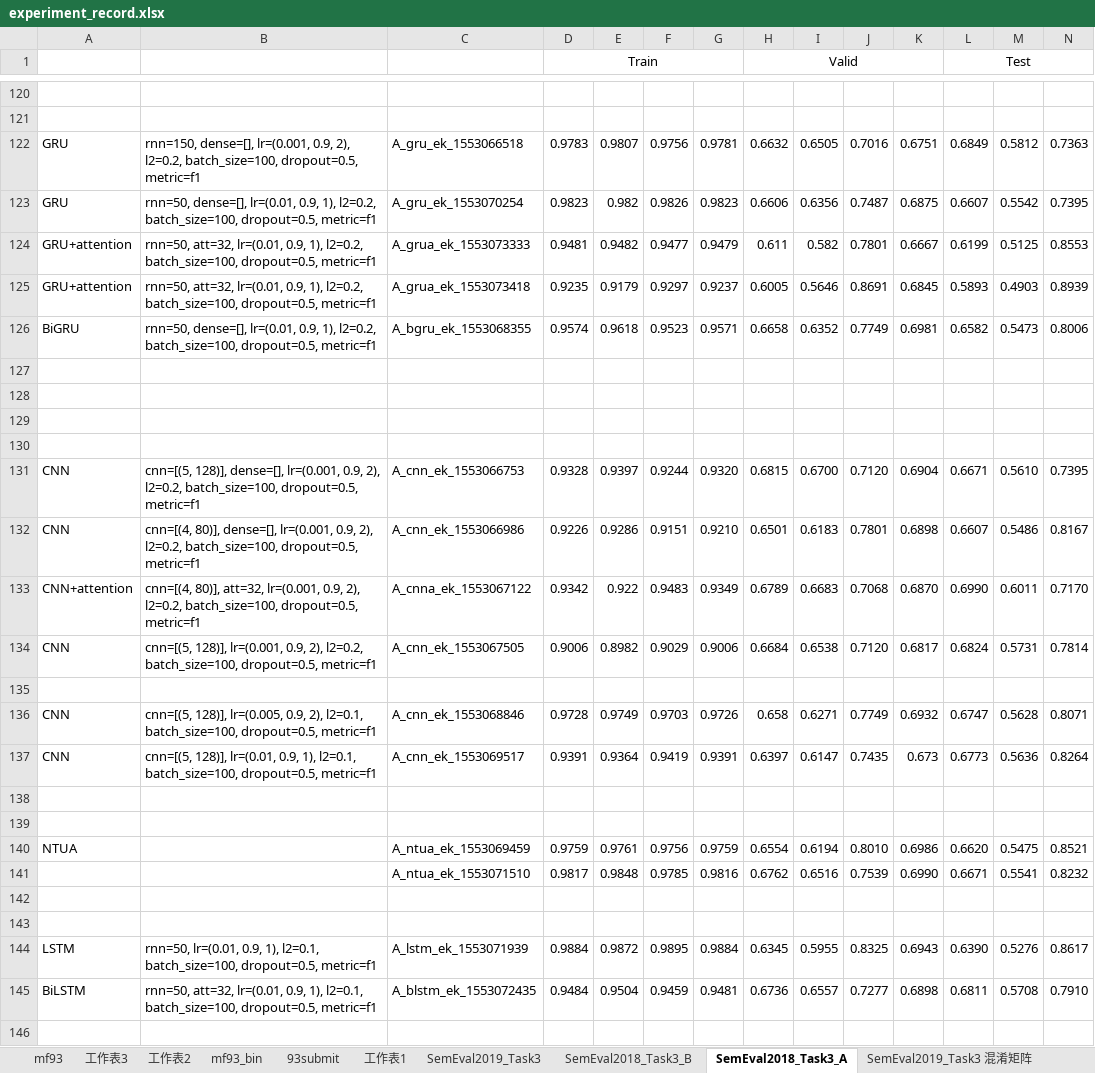
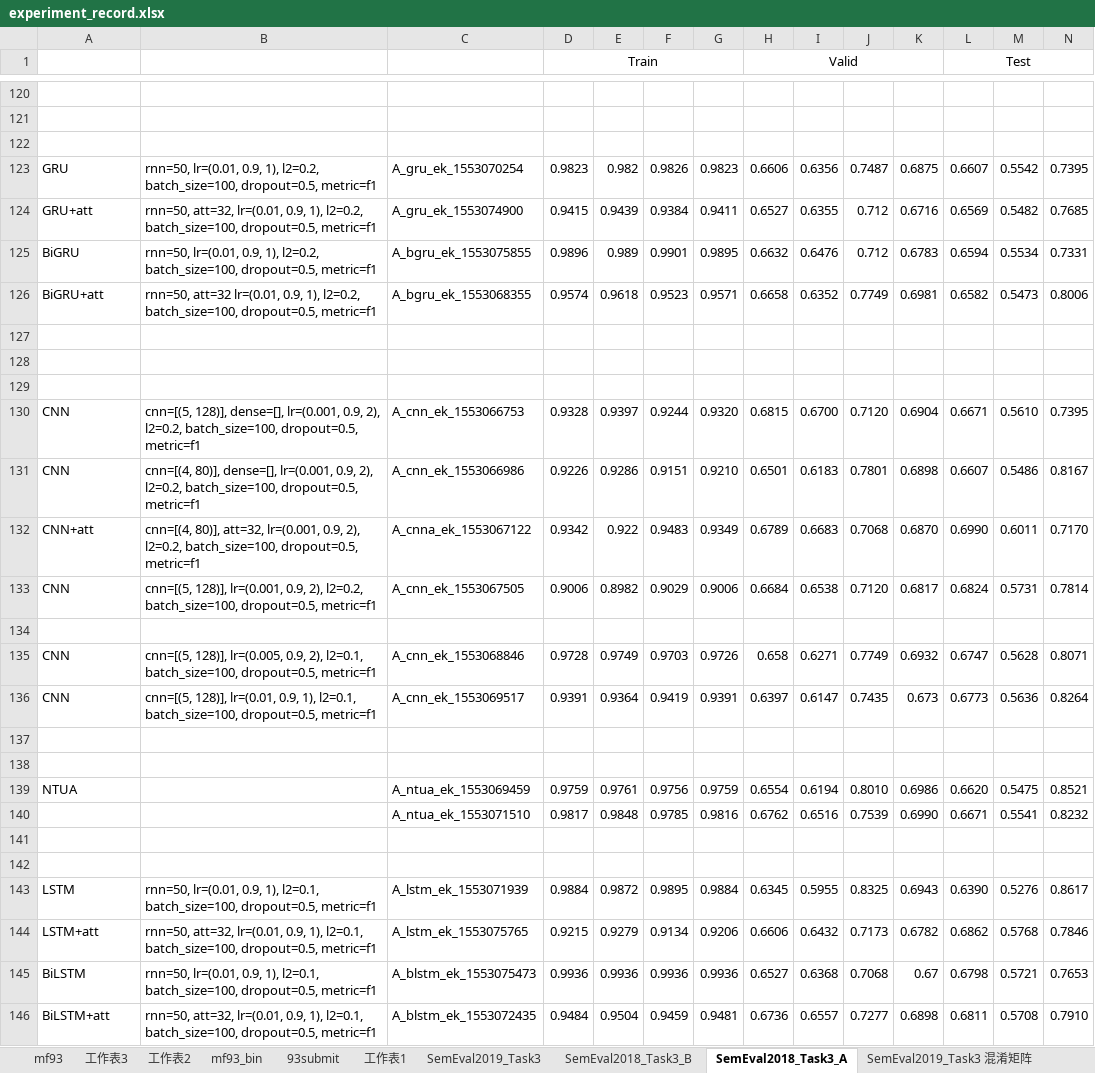
Before and after one commit to liangxh/irony_detection, an Excel workbook: experiment_record.xlsx, sheet SemEval2018_Task3_A, drawn as a sheet; only a part is shown, gaps mark what is left out; values as stored, in another font and other column widths than the file's, no borders; removed rows and columns are numbered as before the commit, all else as after; rows hold the shown columns only; the diff names each change by its address in the sheet, - before the commit and + after, or states it on an @@ line.

```diff
--- a/experiment_record.xlsx (sheet SemEval2018_Task3_A)
+++ b/experiment_record.xlsx (sheet SemEval2018_Task3_A)
-row 122: GRU | rnn=150, dense=[], lr=(0.001, 0.9, 2), l2=0.2, batch_size=100, dropout=0.5, metric=f1 | A_gru_ek_1553066518 | 0.9783 | 0.9807 | 0.9756 | 0.9781 | 0.6632 | 0.6505 | 0.7016 | 0.6751 | 0.6849 | 0.5812 | 0.7363
-row 123: GRU | rnn=50, dense=[], lr=(0.01, 0.9, 1), l2=0.2, batch_size=100, dropout=0.5, metric=f1 | A_gru_ek_1553070254 | 0.9823 | 0.982 | 0.9826 | 0.9823 | 0.6606 | 0.6356 | 0.7487 | 0.6875 | 0.6607 | 0.5542 | 0.7395
-row 124: GRU+attention | rnn=50, att=32, lr=(0.01, 0.9, 1), l2=0.2, batch_size=100, dropout=0.5, metric=f1 | A_grua_ek_1553073333 | 0.9481 | 0.9482 | 0.9477 | 0.9479 | 0.611 | 0.582 | 0.7801 | 0.6667 | 0.6199 | 0.5125 | 0.8553
-row 125: GRU+attention | rnn=50, att=32, lr=(0.01, 0.9, 1), l2=0.2, batch_size=100, dropout=0.5, metric=f1 | A_grua_ek_1553073418 | 0.9235 | 0.9179 | 0.9297 | 0.9237 | 0.6005 | 0.5646 | 0.8691 | 0.6845 | 0.5893 | 0.4903 | 0.8939
-row 126: BiGRU | rnn=50, dense=[], lr=(0.01, 0.9, 1), l2=0.2, batch_size=100, dropout=0.5, metric=f1 | A_bgru_ek_1553068355 | 0.9574 | 0.9618 | 0.9523 | 0.9571 | 0.6658 | 0.6352 | 0.7749 | 0.6981 | 0.6582 | 0.5473 | 0.8006
+row 123: GRU | rnn=50, lr=(0.01, 0.9, 1), l2=0.2, batch_size=100, dropout=0.5, metric=f1 | A_gru_ek_1553070254 | 0.9823 | 0.982 | 0.9826 | 0.9823 | 0.6606 | 0.6356 | 0.7487 | 0.6875 | 0.6607 | 0.5542 | 0.7395
+row 124: GRU+att | rnn=50, att=32, lr=(0.01, 0.9, 1), l2=0.2, batch_size=100, dropout=0.5, metric=f1 | A_gru_ek_1553074900 | 0.9415 | 0.9439 | 0.9384 | 0.9411 | 0.6527 | 0.6355 | 0.712 | 0.6716 | 0.6569 | 0.5482 | 0.7685
+row 125: BiGRU | rnn=50, lr=(0.01, 0.9, 1), l2=0.2, batch_size=100, dropout=0.5, metric=f1 | A_bgru_ek_1553075855 | 0.9896 | 0.989 | 0.9901 | 0.9895 | 0.6632 | 0.6476 | 0.712 | 0.6783 | 0.6594 | 0.5534 | 0.7331
+row 126: BiGRU+att | rnn=50, att=32 lr=(0.01, 0.9, 1), l2=0.2, batch_size=100, dropout=0.5, metric=f1 | A_bgru_ek_1553068355 | 0.9574 | 0.9618 | 0.9523 | 0.9571 | 0.6658 | 0.6352 | 0.7749 | 0.6981 | 0.6582 | 0.5473 | 0.8006
-A132: CNN+attention
+A132: CNN+att
+row 144: LSTM+att | rnn=50, att=32, lr=(0.01, 0.9, 1), l2=0.1, batch_size=100, dropout=0.5, metric=f1 | A_lstm_ek_1553075765 | 0.9215 | 0.9279 | 0.9134 | 0.9206 | 0.6606 | 0.6432 | 0.7173 | 0.6782 | 0.6862 | 0.5768 | 0.7846
+row 145: BiLSTM | rnn=50, lr=(0.01, 0.9, 1), l2=0.1, batch_size=100, dropout=0.5, metric=f1 | A_blstm_ek_1553075473 | 0.9936 | 0.9936 | 0.9936 | 0.9936 | 0.6527 | 0.6368 | 0.7068 | 0.67 | 0.6798 | 0.5721 | 0.7653
-A146: BiLSTM
+A146: BiLSTM+att
```
Also changed, not shown: 1 other file.
